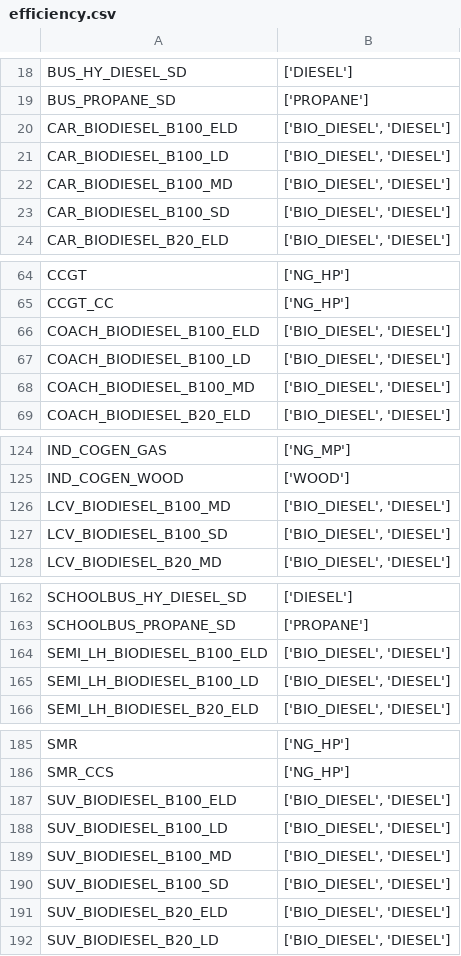
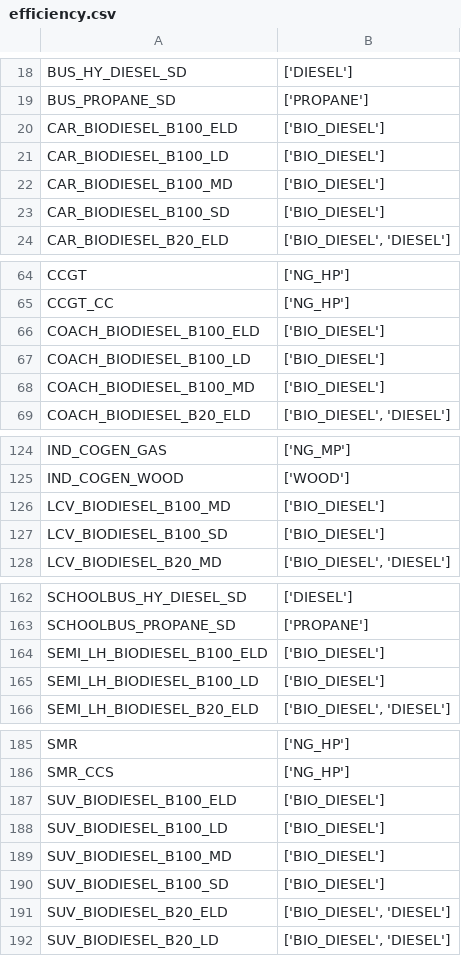
Before and after one commit to matthieu-str/mescal, a CSV file: dev/energyscope_data/CA-QC/efficiency.csv, drawn as a sheet; only a part is shown, gaps mark what is left out; the diff covers the shown part only.

Commit message:
corrected flows for BIODIESEL_B100

```diff
--- a/dev/energyscope_data/CA-QC/efficiency.csv
+++ b/dev/energyscope_data/CA-QC/efficiency.csv
@@ -19,6 +19,6 @@ BUS_HY_DIESEL_SD,['DIESEL']
 BUS_PROPANE_SD,['PROPANE']
-CAR_BIODIESEL_B100_ELD,"['BIO_DIESEL', 'DIESEL']"
-CAR_BIODIESEL_B100_LD,"['BIO_DIESEL', 'DIESEL']"
-CAR_BIODIESEL_B100_MD,"['BIO_DIESEL', 'DIESEL']"
-CAR_BIODIESEL_B100_SD,"['BIO_DIESEL', 'DIESEL']"
+CAR_BIODIESEL_B100_ELD,['BIO_DIESEL']
+CAR_BIODIESEL_B100_LD,['BIO_DIESEL']
+CAR_BIODIESEL_B100_MD,['BIO_DIESEL']
+CAR_BIODIESEL_B100_SD,['BIO_DIESEL']
 CAR_BIODIESEL_B20_ELD,"['BIO_DIESEL', 'DIESEL']"
@@ -65,5 +65,5 @@ CCGT,['NG_HP']
 CCGT_CC,['NG_HP']
-COACH_BIODIESEL_B100_ELD,"['BIO_DIESEL', 'DIESEL']"
-COACH_BIODIESEL_B100_LD,"['BIO_DIESEL', 'DIESEL']"
-COACH_BIODIESEL_B100_MD,"['BIO_DIESEL', 'DIESEL']"
+COACH_BIODIESEL_B100_ELD,['BIO_DIESEL']
+COACH_BIODIESEL_B100_LD,['BIO_DIESEL']
+COACH_BIODIESEL_B100_MD,['BIO_DIESEL']
 COACH_BIODIESEL_B20_ELD,"['BIO_DIESEL', 'DIESEL']"
@@ -125,4 +125,4 @@ IND_COGEN_GAS,['NG_MP']
 IND_COGEN_WOOD,['WOOD']
-LCV_BIODIESEL_B100_MD,"['BIO_DIESEL', 'DIESEL']"
-LCV_BIODIESEL_B100_SD,"['BIO_DIESEL', 'DIESEL']"
+LCV_BIODIESEL_B100_MD,['BIO_DIESEL']
+LCV_BIODIESEL_B100_SD,['BIO_DIESEL']
 LCV_BIODIESEL_B20_MD,"['BIO_DIESEL', 'DIESEL']"
@@ -163,4 +163,4 @@ SCHOOLBUS_HY_DIESEL_SD,['DIESEL']
 SCHOOLBUS_PROPANE_SD,['PROPANE']
-SEMI_LH_BIODIESEL_B100_ELD,"['BIO_DIESEL', 'DIESEL']"
-SEMI_LH_BIODIESEL_B100_LD,"['BIO_DIESEL', 'DIESEL']"
+SEMI_LH_BIODIESEL_B100_ELD,['BIO_DIESEL']
+SEMI_LH_BIODIESEL_B100_LD,['BIO_DIESEL']
 SEMI_LH_BIODIESEL_B20_ELD,"['BIO_DIESEL', 'DIESEL']"
@@ -186,6 +186,6 @@ SMR,['NG_HP']
 SMR_CCS,['NG_HP']
-SUV_BIODIESEL_B100_ELD,"['BIO_DIESEL', 'DIESEL']"
-SUV_BIODIESEL_B100_LD,"['BIO_DIESEL', 'DIESEL']"
-SUV_BIODIESEL_B100_MD,"['BIO_DIESEL', 'DIESEL']"
-SUV_BIODIESEL_B100_SD,"['BIO_DIESEL', 'DIESEL']"
+SUV_BIODIESEL_B100_ELD,['BIO_DIESEL']
+SUV_BIODIESEL_B100_LD,['BIO_DIESEL']
+SUV_BIODIESEL_B100_MD,['BIO_DIESEL']
+SUV_BIODIESEL_B100_SD,['BIO_DIESEL']
 SUV_BIODIESEL_B20_ELD,"['BIO_DIESEL', 'DIESEL']"
```
Also changed, not shown: 6 edited cells elsewhere in this file.
